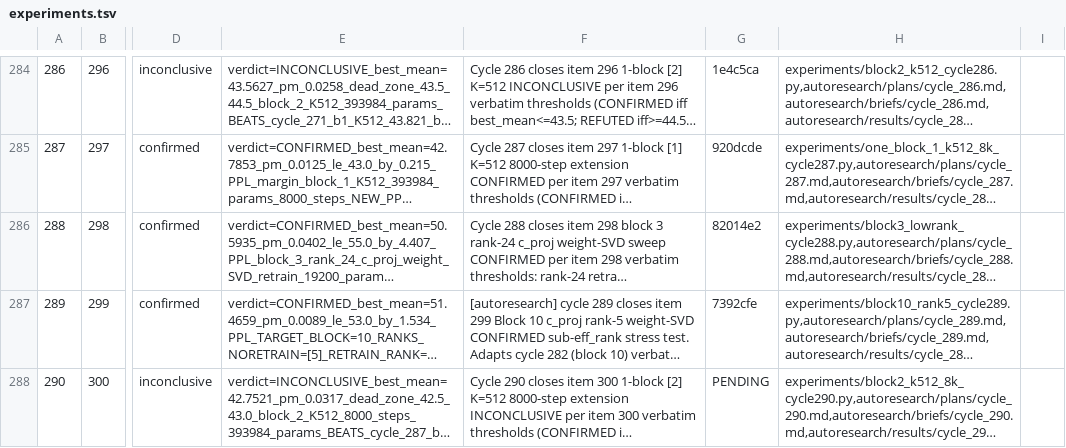
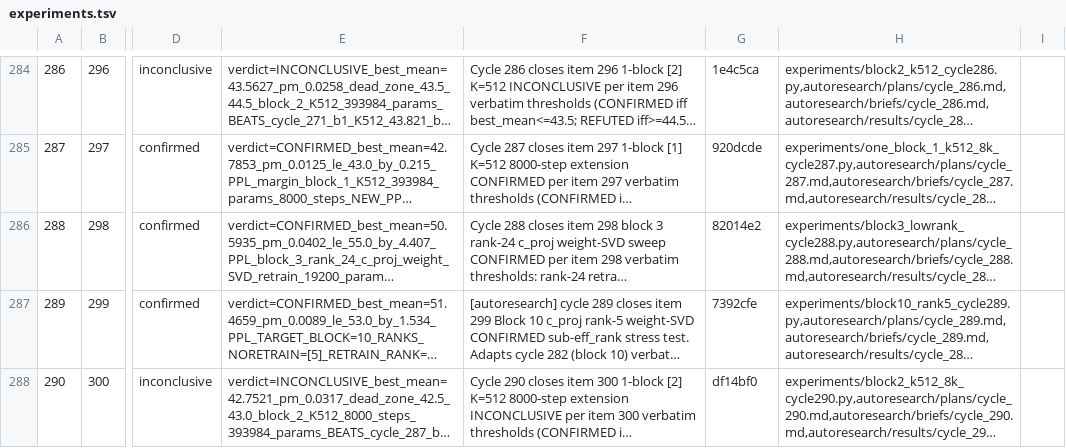
Before and after one commit to mihaibujanca/quant_aware_training, a TSV file: autoresearch/logs/experiments.tsv, drawn as a sheet; only a part is shown, gaps mark what is left out; long unchanged cells end in …; the diff names each change by its address in the sheet, - before the commit and + after, or states it on an @@ line.

Commit message:
[autoresearch] cycle 290: bookkeeping — audit + hash update
Audit status PASS. Provisional outcome INCONCLUSIVE holds. Updates manifest and
exec_result with primary commit hash df14bf0; appends audit and audit.txt.

```diff
--- a/autoresearch/logs/experiments.tsv
+++ b/autoresearch/logs/experiments.tsv
-G288: PENDING
+G288: df14bf0
```
Also changed, not shown: 4 other files.
